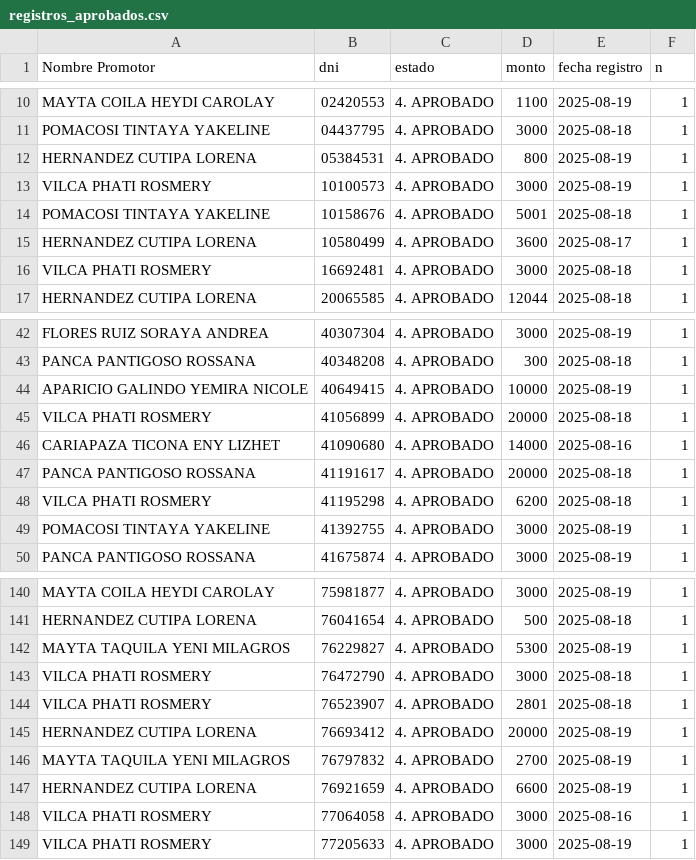
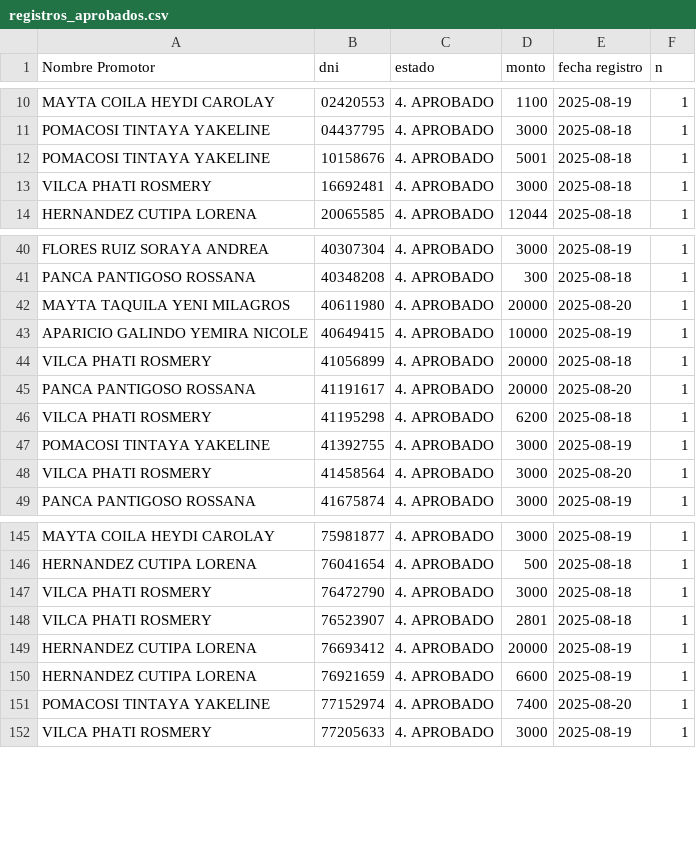
Before and after one commit to WFLAR0/reporte_online_s_bi, a CSV file: registros_aprobados.csv, drawn as a sheet; only a part is shown, gaps mark what is left out; the diff covers the shown part only.

Commit message:
Actualización de registros_aprobados.csv

```diff
--- a/registros_aprobados.csv
+++ b/registros_aprobados.csv
@@ -11,6 +11,3 @@ MAYTA COILA HEYDI CAROLAY;02420553;4. APROBADO;1100;2025-08-19;1
 POMACOSI TINTAYA YAKELINE;04437795;4. APROBADO;3000;2025-08-18;1
-HERNANDEZ CUTIPA LORENA;05384531;4. APROBADO;800;2025-08-19;1
-VILCA PHATI ROSMERY;10100573;4. APROBADO;3000;2025-08-19;1
 POMACOSI TINTAYA YAKELINE;10158676;4. APROBADO;5001;2025-08-18;1
-HERNANDEZ CUTIPA LORENA;10580499;4. APROBADO;3600;2025-08-17;1
 VILCA PHATI ROSMERY;16692481;4. APROBADO;3000;2025-08-18;1
@@ -43,8 +41,9 @@ FLORES RUIZ SORAYA ANDREA;40307304;4. APROBADO;3000;2025-08-19;1
 PANCA PANTIGOSO ROSSANA;40348208;4. APROBADO;300;2025-08-18;1
+MAYTA TAQUILA YENI MILAGROS;40611980;4. APROBADO;20000;2025-08-20;1
 APARICIO GALINDO YEMIRA NICOLE;40649415;4. APROBADO;10000;2025-08-19;1
 VILCA PHATI ROSMERY;41056899;4. APROBADO;20000;2025-08-18;1
-CARIAPAZA TICONA ENY LIZHET;41090680;4. APROBADO;14000;2025-08-16;1
-PANCA PANTIGOSO ROSSANA;41191617;4. APROBADO;20000;2025-08-18;1
+PANCA PANTIGOSO ROSSANA;41191617;4. APROBADO;20000;2025-08-20;1
 VILCA PHATI ROSMERY;41195298;4. APROBADO;6200;2025-08-18;1
 POMACOSI TINTAYA YAKELINE;41392755;4. APROBADO;3000;2025-08-19;1
+VILCA PHATI ROSMERY;41458564;4. APROBADO;3000;2025-08-20;1
 PANCA PANTIGOSO ROSSANA;41675874;4. APROBADO;3000;2025-08-19;1
@@ -141,3 +146,2 @@ MAYTA COILA HEYDI CAROLAY;75981877;4. APROBADO;3000;2025-08-19;1
 HERNANDEZ CUTIPA LORENA;76041654;4. APROBADO;500;2025-08-18;1
-MAYTA TAQUILA YENI MILAGROS;76229827;4. APROBADO;5300;2025-08-19;1
 VILCA PHATI ROSMERY;76472790;4. APROBADO;3000;2025-08-18;1
@@ -145,5 +149,4 @@ VILCA PHATI ROSMERY;76523907;4. APROBADO;2801;2025-08-18;1
 HERNANDEZ CUTIPA LORENA;76693412;4. APROBADO;20000;2025-08-19;1
-MAYTA TAQUILA YENI MILAGROS;76797832;4. APROBADO;2700;2025-08-19;1
 HERNANDEZ CUTIPA LORENA;76921659;4. APROBADO;6600;2025-08-19;1
-VILCA PHATI ROSMERY;77064058;4. APROBADO;3000;2025-08-16;1
+POMACOSI TINTAYA YAKELINE;77152974;4. APROBADO;7400;2025-08-20;1
 VILCA PHATI ROSMERY;77205633;4. APROBADO;3000;2025-08-19;1
```
Also changed, not shown: 12 added rows, 4 removed rows and 3 edited cells elsewhere in this file.
